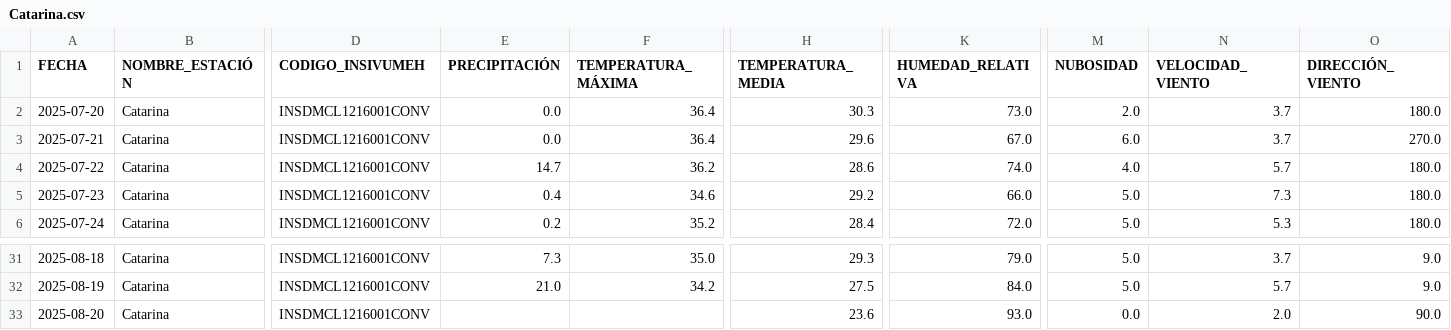
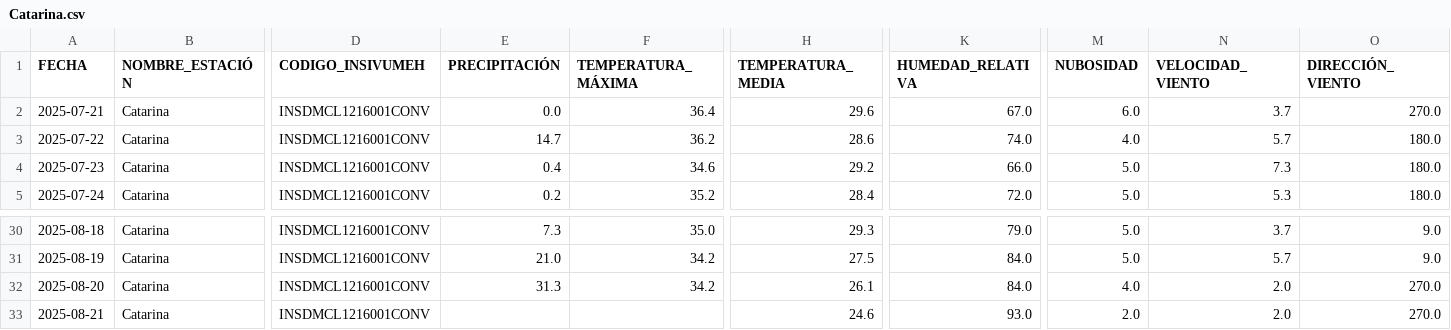
Before and after one commit to Ciencia-de-Datos-Meteorologia/mapa_estaciones_convencionales, a CSV file: output_para_joel/Catarina.csv, drawn as a sheet; only a part is shown, gaps mark what is left out; removed rows and columns are numbered as before the commit, all else as after; rows hold the shown columns only; the diff names each change by its address in the sheet, - before the commit and + after, or states it on an @@ line.

```diff
--- a/output_para_joel/Catarina.csv
+++ b/output_para_joel/Catarina.csv
-row 2: 2025-07-20 | Catarina | INSDMCL1216001CONV | 0.0 | 36.4 | 30.3 | 73.0 | 2.0 | 3.7 | 180.0
-E32 (PRECIPITACIÓN): (empty)
+E32 (PRECIPITACIÓN): 31.3
-F32 (TEMPERATURA_MÁXIMA): (empty)
+F32 (TEMPERATURA_MÁXIMA): 34.2
-H32 (TEMPERATURA_MEDIA): 23.6
+H32 (TEMPERATURA_MEDIA): 26.1
-K32 (HUMEDAD_RELATIVA): 93.0
+K32 (HUMEDAD_RELATIVA): 84.0
-M32 (NUBOSIDAD): 0.0
+M32 (NUBOSIDAD): 4.0
-O32 (DIRECCIÓN_VIENTO): 90.0
+O32 (DIRECCIÓN_VIENTO): 270.0
+row 33: 2025-08-21 | Catarina | INSDMCL1216001CONV |  |  | 24.6 | 93.0 | 2.0 | 2.0 | 270.0
```
Also changed, not shown: output_para_joel/El Capitán.csv, output_para_joel/INSIVUMEH.csv, 52 other files.
